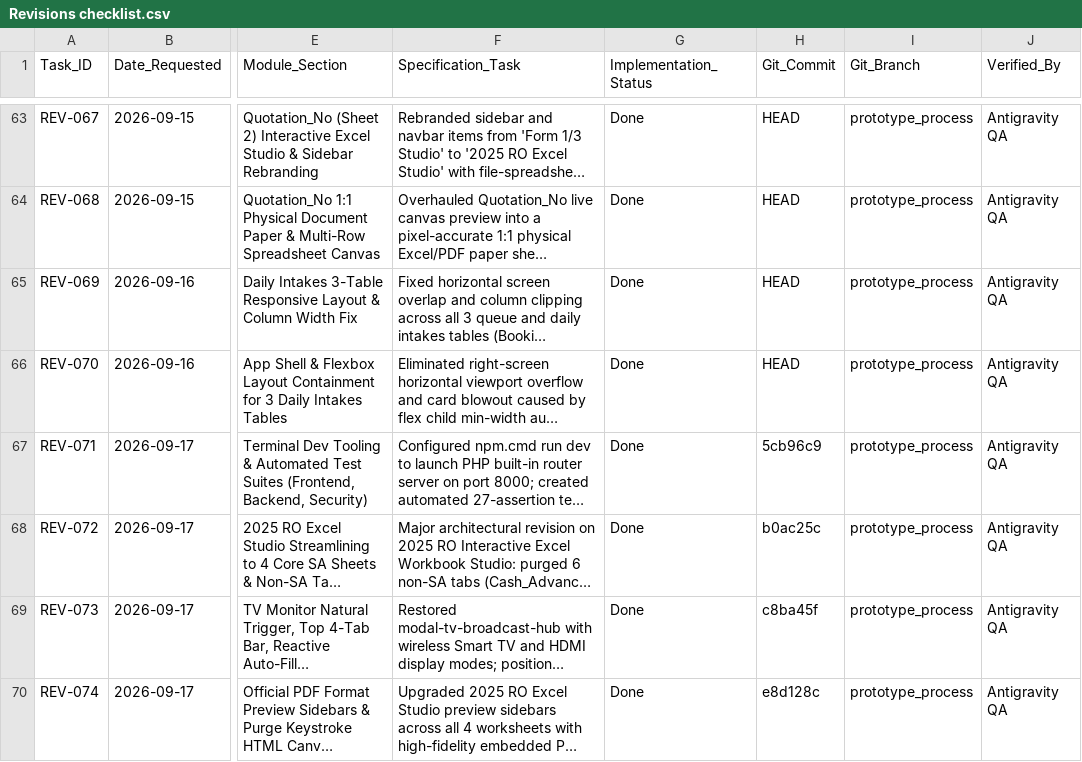
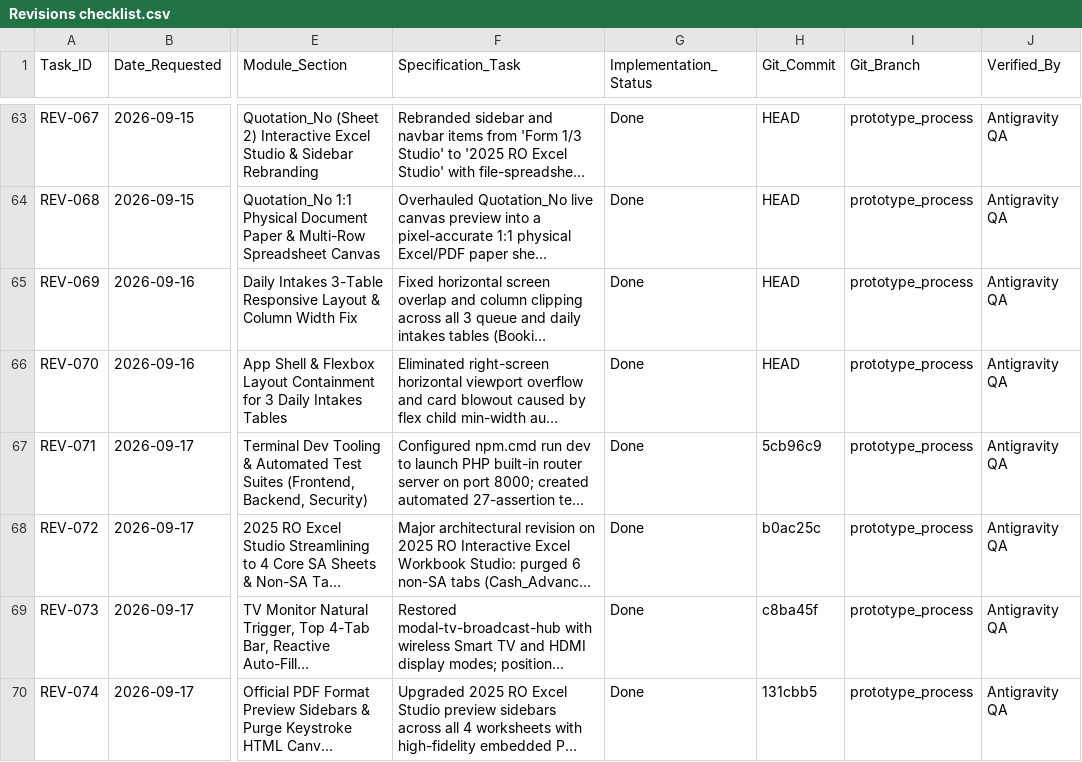
Before and after one commit to Justin-stack101/Hontech_Main_Active_Development_PHP_SQL, a CSV file: Revisions checklist.csv, drawn as a sheet; only a part is shown, gaps mark what is left out; long unchanged cells end in …; the diff covers the shown part only; the diff names each change by its address in the sheet, - before the commit and + after, or states it on an @@ line.

```diff
--- a/Revisions checklist.csv
+++ b/Revisions checklist.csv
-H70 (Git_Commit): e8d128c
+H70 (Git_Commit): 131cbb5
```
Also changed, not shown: 3 added rows elsewhere in this file, Hontech Documentation/HONTECH_QA_TEST_CHECKLIST.csv, 4 other files.
